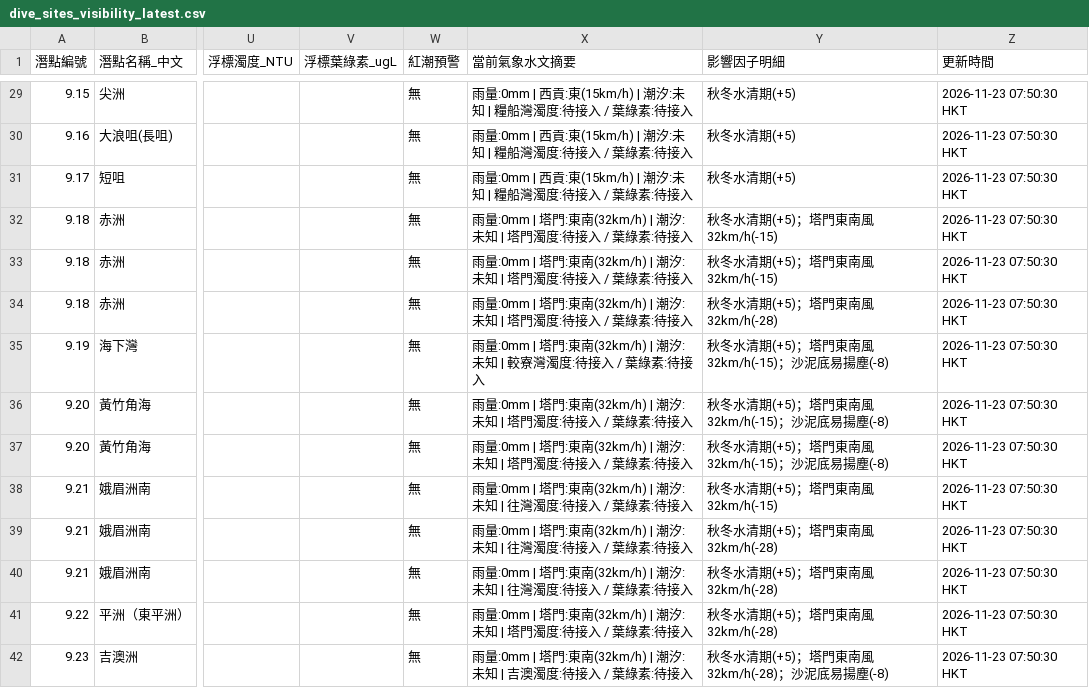
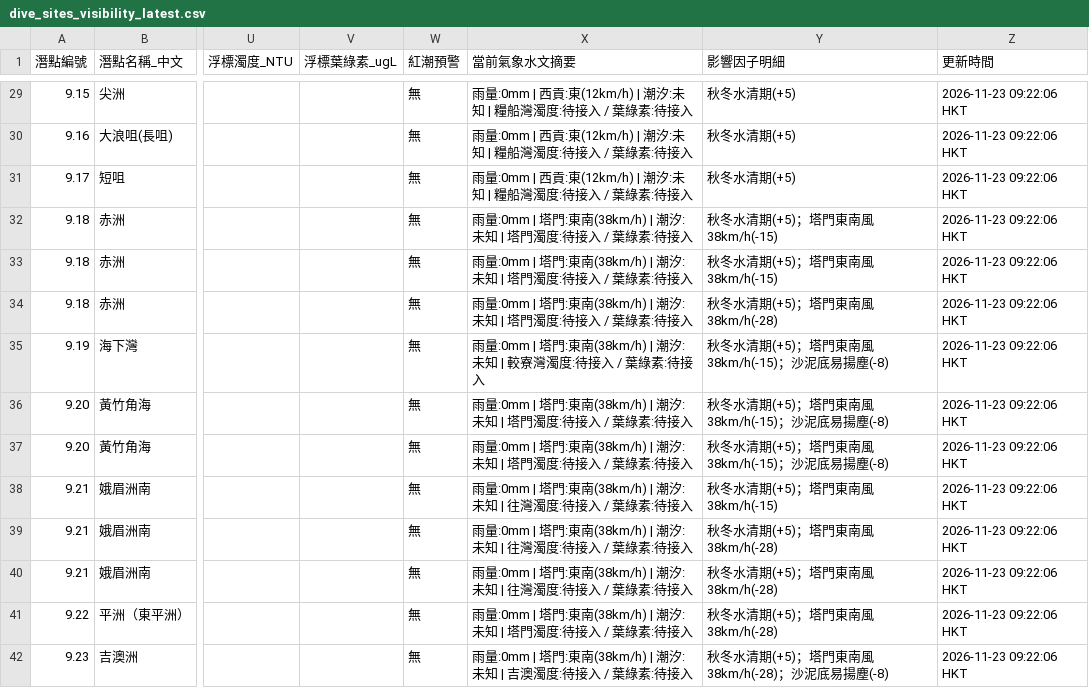
Before and after one commit to chanswc-sys/hk-dive-visibility-api, a CSV file: dive_sites_visibility_latest.csv, drawn as a sheet; only a part is shown, gaps mark what is left out; the diff covers the shown part only; the diff names each change by its address in the sheet, - before the commit and + after, or states it on an @@ line.

```diff
--- a/dive_sites_visibility_latest.csv
+++ b/dive_sites_visibility_latest.csv
-X29:X31 (當前氣象水文摘要): …西貢:東(15km/h) | 潮汐:…
+X29:X31 (當前氣象水文摘要): …西貢:東(12km/h) | 潮汐:…
-Z29:Z42 (更新時間): 2026-11-23 07:50:30 HKT
+Z29:Z42 (更新時間): 2026-11-23 09:22:06 HKT
-X32:X34 (當前氣象水文摘要): …門:東南(32km/h) | 潮汐:…
+X32:X34 (當前氣象水文摘要): …門:東南(38km/h) | 潮汐:…
-Y32:Y33 (影響因子明細): 秋冬水清期(+5)；塔門東南風32km/h(-15)
+Y32:Y33 (影響因子明細): 秋冬水清期(+5)；塔門東南風38km/h(-15)
-Y34 (影響因子明細): 秋冬水清期(+5)；塔門東南風32km/h(-28)
+Y34 (影響因子明細): 秋冬水清期(+5)；塔門東南風38km/h(-28)
-X35 (當前氣象水文摘要): …門:東南(32km/h) | 潮汐:…
+X35 (當前氣象水文摘要): …門:東南(38km/h) | 潮汐:…
-Y35:Y37 (影響因子明細): 秋冬水清期(+5)；塔門東南風32km/h(-15)；沙泥底易揚塵(-8)
+Y35:Y37 (影響因子明細): 秋冬水清期(+5)；塔門東南風38km/h(-15)；沙泥底易揚塵(-8)
-X36:X37 (當前氣象水文摘要): …門:東南(32km/h) | 潮汐:…
+X36:X37 (當前氣象水文摘要): …門:東南(38km/h) | 潮汐:…
-X38:X40 (當前氣象水文摘要): …門:東南(32km/h) | 潮汐:…
+X38:X40 (當前氣象水文摘要): …門:東南(38km/h) | 潮汐:…
-Y38 (影響因子明細): 秋冬水清期(+5)；塔門東南風32km/h(-15)
+Y38 (影響因子明細): 秋冬水清期(+5)；塔門東南風38km/h(-15)
-Y39:Y41 (影響因子明細): 秋冬水清期(+5)；塔門東南風32km/h(-28)
+Y39:Y41 (影響因子明細): 秋冬水清期(+5)；塔門東南風38km/h(-28)
-X41 (當前氣象水文摘要): …門:東南(32km/h) | 潮汐:…
+X41 (當前氣象水文摘要): …門:東南(38km/h) | 潮汐:…
-X42 (當前氣象水文摘要): …門:東南(32km/h) | 潮汐:…
+X42 (當前氣象水文摘要): …門:東南(38km/h) | 潮汐:…
-Y42 (影響因子明細): 秋冬水清期(+5)；塔門東南風32km/h(-28)；沙泥底易揚塵(-8)
+Y42 (影響因子明細): 秋冬水清期(+5)；塔門東南風38km/h(-28)；沙泥底易揚塵(-8)
```
Also changed, not shown: 103 edited cells elsewhere in this file, visibility_latest.csv, 2 other files.
